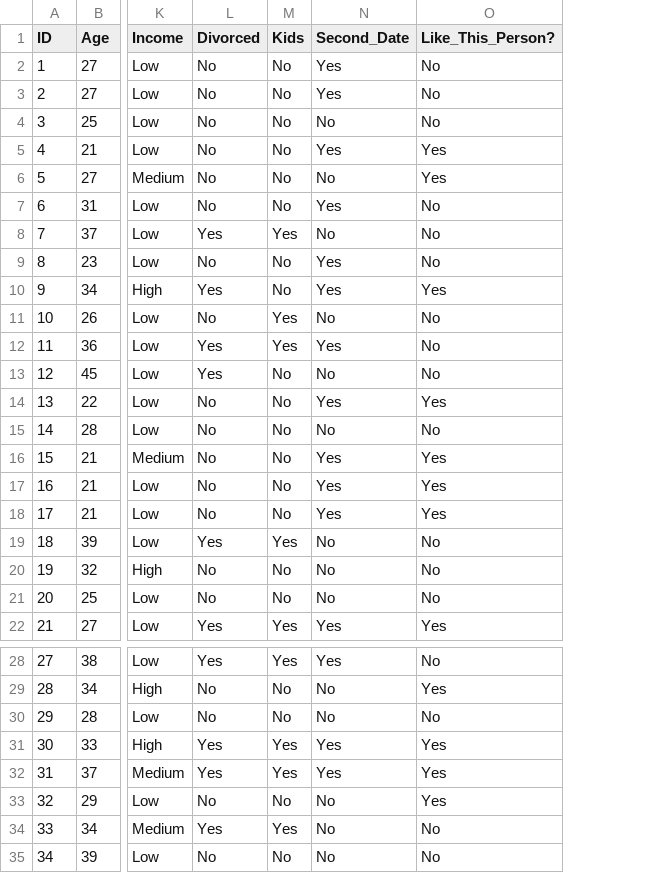
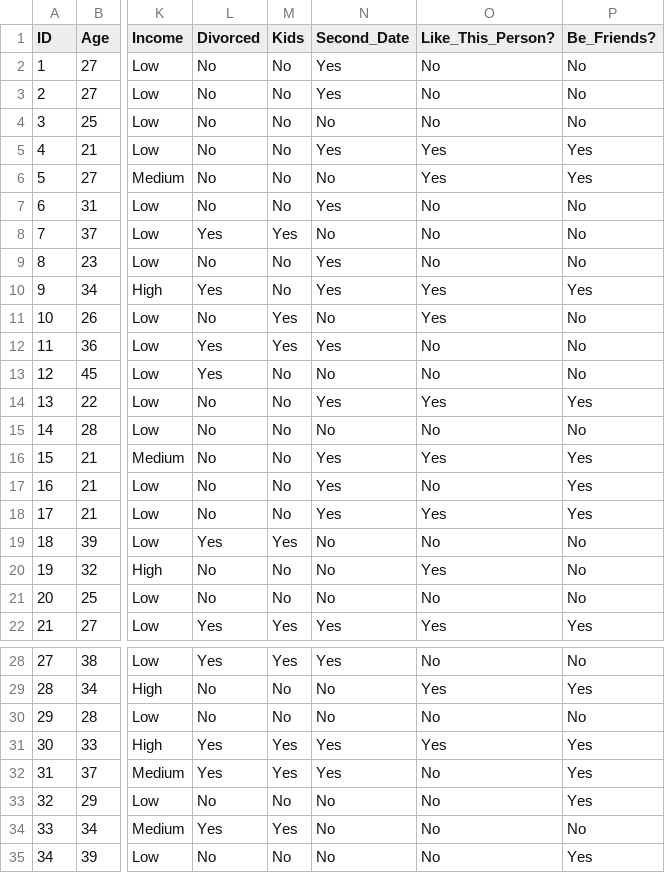
Before and after one commit to Acleppe/dating_data, a CSV file: data/pandas_dating_demo_df_anon.csv, drawn as a sheet; only a part is shown, gaps mark what is left out; the diff covers the shown part only; the diff names each change by its address in the sheet, - before the commit and + after, or states it on an @@ line.

Commit message:
Friends section and new plots

```diff
--- a/data/pandas_dating_demo_df_anon.csv
+++ b/data/pandas_dating_demo_df_anon.csv
+column P (Be_Friends?), rows 2-22: No | No | No | Yes | Yes | No | No | No | Yes | No | No | No | Yes | No | Yes | Yes | Yes | No | No | No | Yes; rows 28-35: No | Yes | No | Yes | Yes | Yes | No | Yes
-O11 (Like_This_Person?): No
+O11 (Like_This_Person?): Yes
-O17 (Like_This_Person?): Yes
+O17 (Like_This_Person?): No
-O20 (Like_This_Person?): No
+O20 (Like_This_Person?): Yes
-O32:O33 (Like_This_Person?): Yes
+O32:O33 (Like_This_Person?): No
```
Also changed, not shown: 2 edited cells elsewhere in this file, 4 other files.
